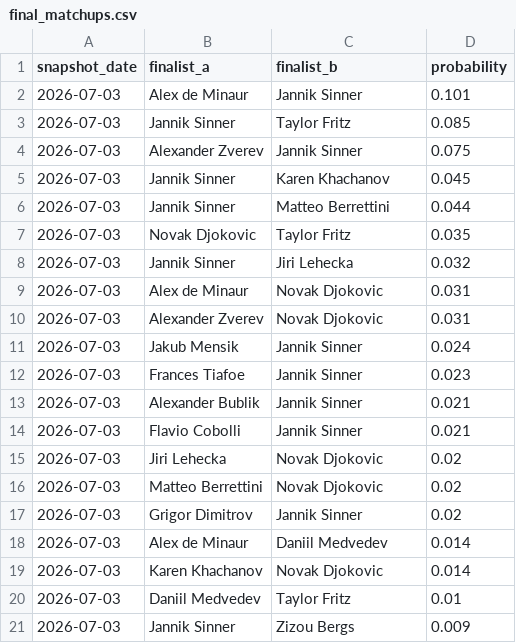
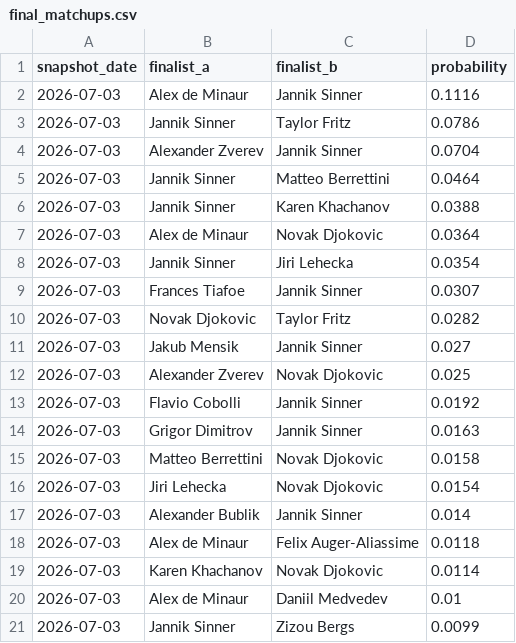
Before and after one commit to renzorico/wimbledon-predictor, a CSV file: data/predictions/2026-07-03/final_matchups.csv, drawn as a sheet.

```diff
--- a/data/predictions/2026-07-03/final_matchups.csv
+++ b/data/predictions/2026-07-03/final_matchups.csv
@@ -1,21 +1,21 @@
 snapshot_date,finalist_a,finalist_b,probability
-2026-07-03,Alex de Minaur,Jannik Sinner,0.101
-2026-07-03,Jannik Sinner,Taylor Fritz,0.085
-2026-07-03,Alexander Zverev,Jannik Sinner,0.075
-2026-07-03,Jannik Sinner,Karen Khachanov,0.045
-2026-07-03,Jannik Sinner,Matteo Berrettini,0.044
-2026-07-03,Novak Djokovic,Taylor Fritz,0.035
-2026-07-03,Jannik Sinner,Jiri Lehecka,0.032
-2026-07-03,Alex de Minaur,Novak Djokovic,0.031
-2026-07-03,Alexander Zverev,Novak Djokovic,0.031
-2026-07-03,Jakub Mensik,Jannik Sinner,0.024
-2026-07-03,Frances Tiafoe,Jannik Sinner,0.023
-2026-07-03,Alexander Bublik,Jannik Sinner,0.021
-2026-07-03,Flavio Cobolli,Jannik Sinner,0.021
-2026-07-03,Jiri Lehecka,Novak Djokovic,0.02
-2026-07-03,Matteo Berrettini,Novak Djokovic,0.02
-2026-07-03,Grigor Dimitrov,Jannik Sinner,0.02
-2026-07-03,Alex de Minaur,Daniil Medvedev,0.014
-2026-07-03,Karen Khachanov,Novak Djokovic,0.014
-2026-07-03,Daniil Medvedev,Taylor Fritz,0.01
-2026-07-03,Jannik Sinner,Zizou Bergs,0.009
+2026-07-03,Alex de Minaur,Jannik Sinner,0.1116
+2026-07-03,Jannik Sinner,Taylor Fritz,0.0786
+2026-07-03,Alexander Zverev,Jannik Sinner,0.0704
+2026-07-03,Jannik Sinner,Matteo Berrettini,0.0464
+2026-07-03,Jannik Sinner,Karen Khachanov,0.0388
+2026-07-03,Alex de Minaur,Novak Djokovic,0.0364
+2026-07-03,Jannik Sinner,Jiri Lehecka,0.0354
+2026-07-03,Frances Tiafoe,Jannik Sinner,0.0307
+2026-07-03,Novak Djokovic,Taylor Fritz,0.0282
+2026-07-03,Jakub Mensik,Jannik Sinner,0.027
+2026-07-03,Alexander Zverev,Novak Djokovic,0.025
+2026-07-03,Flavio Cobolli,Jannik Sinner,0.0192
+2026-07-03,Grigor Dimitrov,Jannik Sinner,0.0163
+2026-07-03,Matteo Berrettini,Novak Djokovic,0.0158
+2026-07-03,Jiri Lehecka,Novak Djokovic,0.0154
+2026-07-03,Alexander Bublik,Jannik Sinner,0.014
+2026-07-03,Alex de Minaur,Felix Auger-Aliassime,0.0118
+2026-07-03,Karen Khachanov,Novak Djokovic,0.0114
+2026-07-03,Alex de Minaur,Daniil Medvedev,0.01
+2026-07-03,Jannik Sinner,Zizou Bergs,0.0099
```
Also changed, not shown: data/predictions/2026-07-03/title_probabilities.csv, 7 other files.
